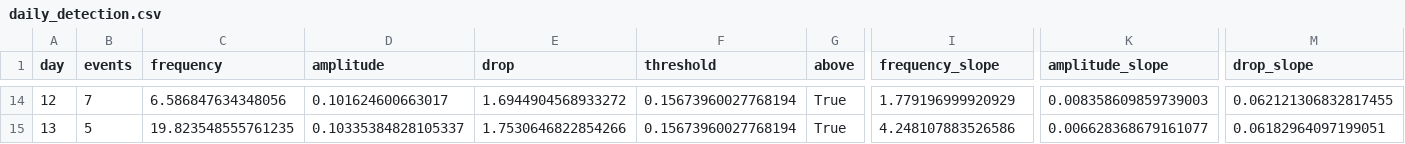
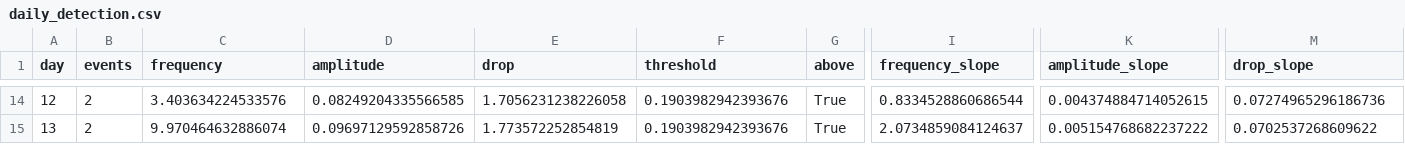
Before and after one commit to inacmor/pressure-regulator-predictive-maintenance, a CSV file: output/daily_detection.csv, drawn as a sheet; only a part is shown, gaps mark what is left out; the diff covers the shown part only; the diff names each change by its address in the sheet, - before the commit and + after, or states it on an @@ line.

```diff
--- a/output/daily_detection.csv
+++ b/output/daily_detection.csv
-B14 (events): 7
+B14 (events): 2
-C14 (frequency): 6.586847634348056
+C14 (frequency): 3.403634224533576
-D14 (amplitude): 0.101624600663017
+D14 (amplitude): 0.08249204335566585
-E14 (drop): 1.6944904568933272
+E14 (drop): 1.7056231238226058
-F14:F15 (threshold): 0.15673960027768194
+F14:F15 (threshold): 0.1903982942393676
-I14 (frequency_slope): 1.779196999920929
+I14 (frequency_slope): 0.8334528860686544
-K14 (amplitude_slope): 0.008358609859739003
+K14 (amplitude_slope): 0.004374884714052615
-M14 (drop_slope): 0.062121306832817455
+M14 (drop_slope): 0.07274965296186736
-B15 (events): 5
+B15 (events): 2
-C15 (frequency): 19.823548555761235
+C15 (frequency): 9.970464632886074
-D15 (amplitude): 0.10335384828105337
+D15 (amplitude): 0.09697129592858726
-E15 (drop): 1.7530646822854266
+E15 (drop): 1.773572252854819
-I15 (frequency_slope): 4.248107883526586
+I15 (frequency_slope): 2.0734859084124637
-K15 (amplitude_slope): 0.006628368679161077
+K15 (amplitude_slope): 0.005154768682237222
-M15 (drop_slope): 0.06182964097199051
+M15 (drop_slope): 0.0702537268609622
```
Also changed, not shown: 96 edited cells elsewhere in this file, output/process_features.csv, output/scenario_tests.csv, 4 other files.
